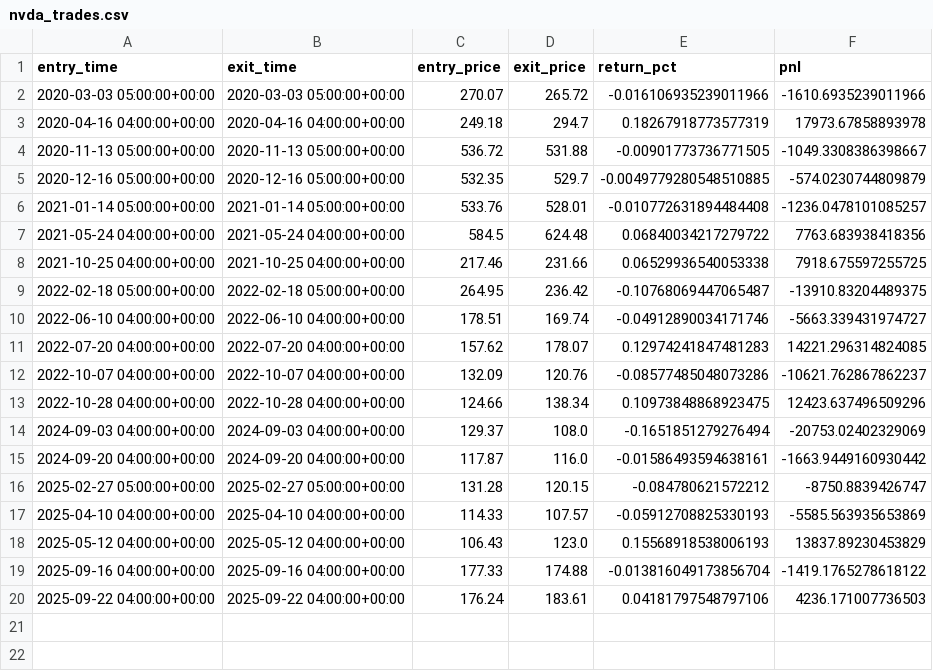
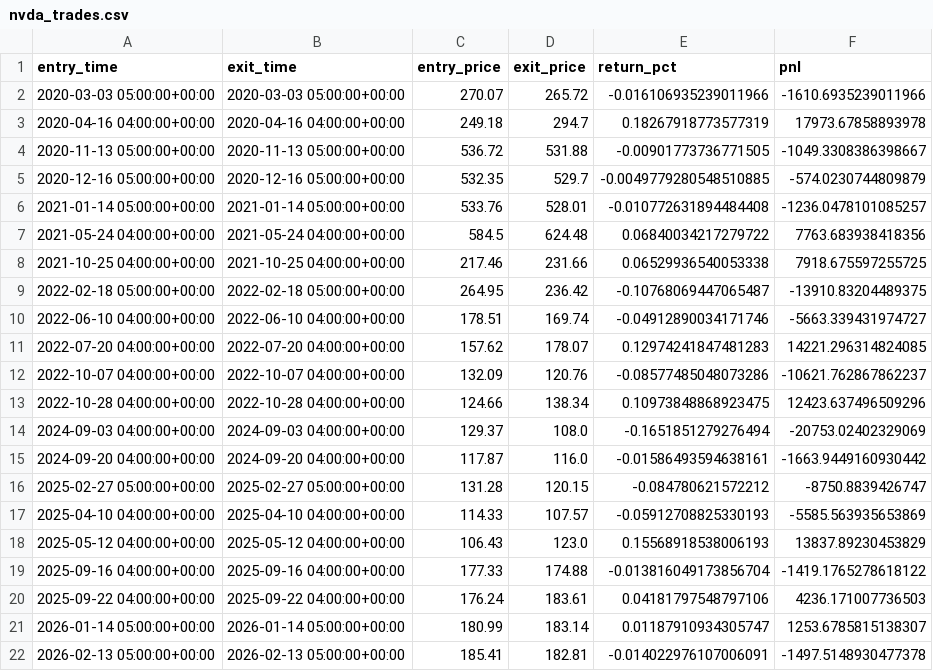
Before and after one commit to Mzulhaq/Smart-Portfolio, a CSV file: data/nvda_trades.csv, drawn as a sheet.

```diff
--- a/data/nvda_trades.csv
+++ b/data/nvda_trades.csv
@@ -20 +20,3 @@ entry_time,exit_time,entry_price,exit_price,return_pct,pnl
 2025-09-22 04:00:00+00:00,2025-09-22 04:00:00+00:00,176.24,183.61,0.04181797548797106,4236.171007736503
+2026-01-14 05:00:00+00:00,2026-01-14 05:00:00+00:00,180.99,183.14,0.01187910934305747,1253.6785815138307
+2026-02-13 05:00:00+00:00,2026-02-13 05:00:00+00:00,185.41,182.81,-0.014022976107006091,-1497.5148930477378
```
Also changed, not shown: data/nvda_equity_curve.csv, 21 other files.
